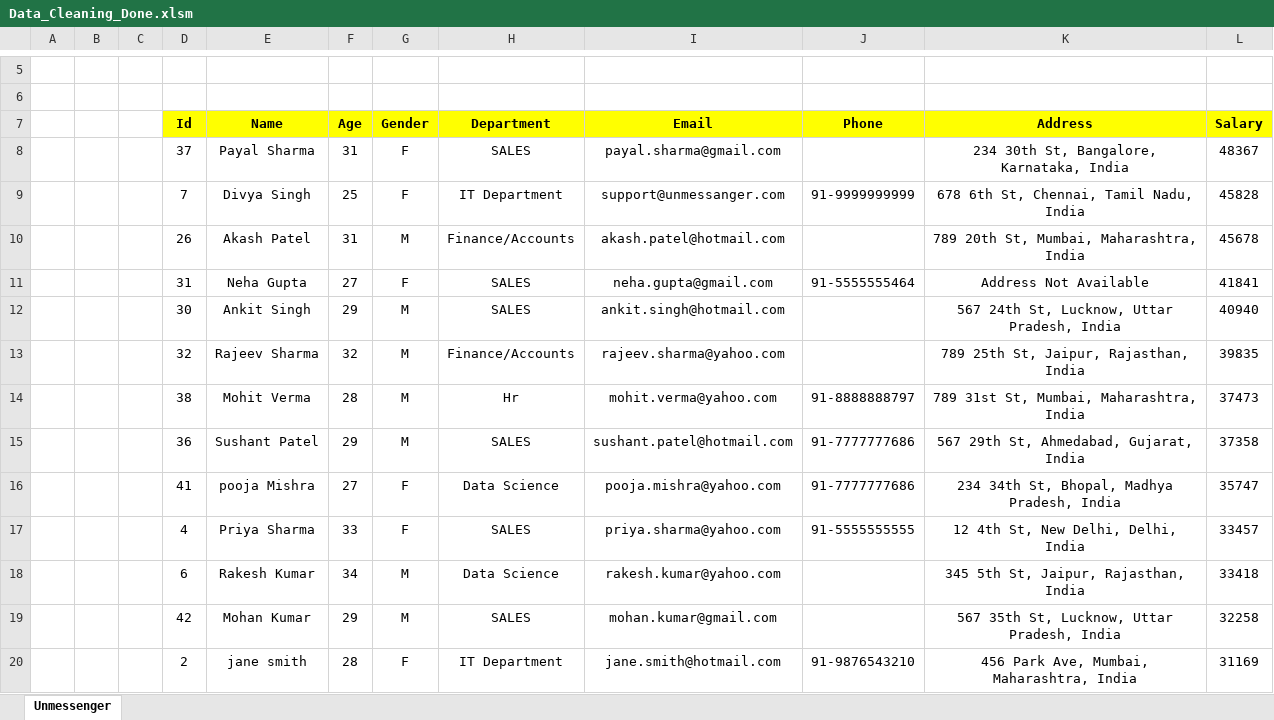
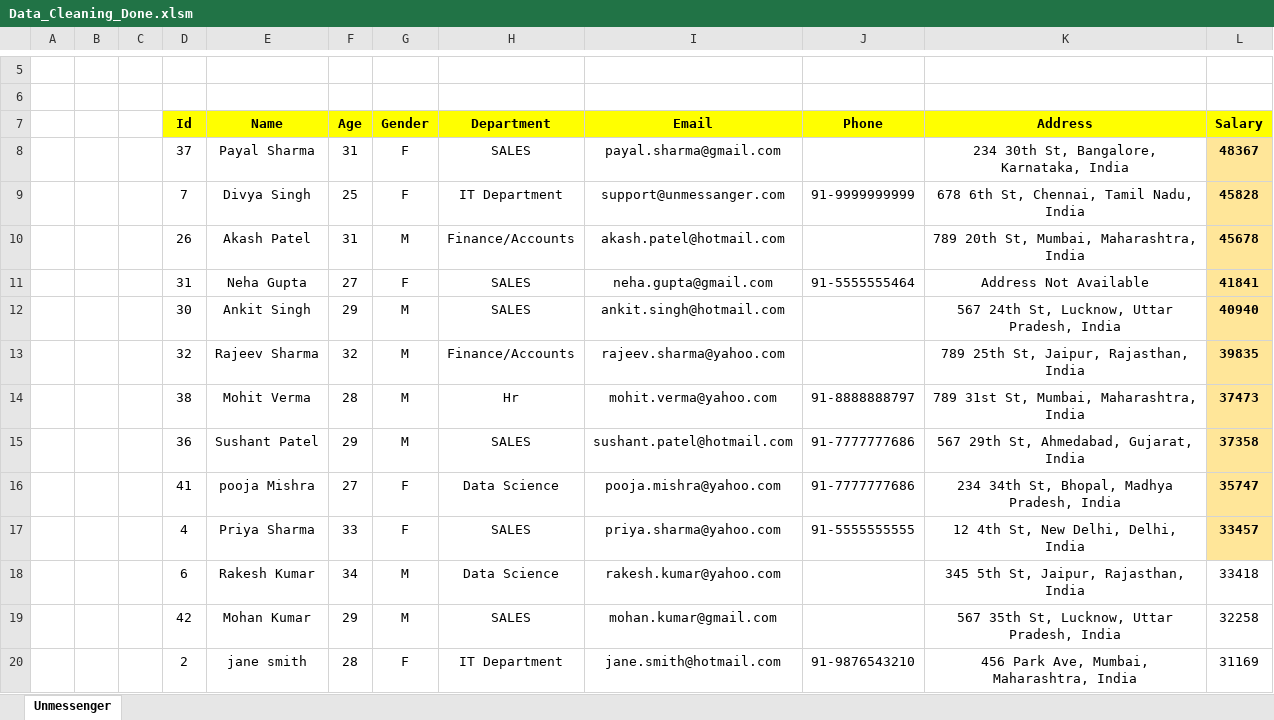
Before and after one commit to Amitkd7656/DATA_CLEANING_EXCEL, an Excel workbook: Data_Cleaning_Done.xlsm, sheet Unmessenger, drawn as a sheet; only a part is shown, gaps mark what is left out; values as stored, in another font and other column widths than the file's, no borders; charts and pictures and conditional formats and table styles not drawn; the diff names each change by its address in the sheet, - before the commit and + after, or states it on an @@ line.

Commit message:
Add files via upload

```diff
--- a/Data_Cleaning_Done.xlsm (sheet Unmessenger)
+++ b/Data_Cleaning_Done.xlsm (sheet Unmessenger)
@@ L8:L17 fill: none → #FFE699, bold: off → on @@
```
